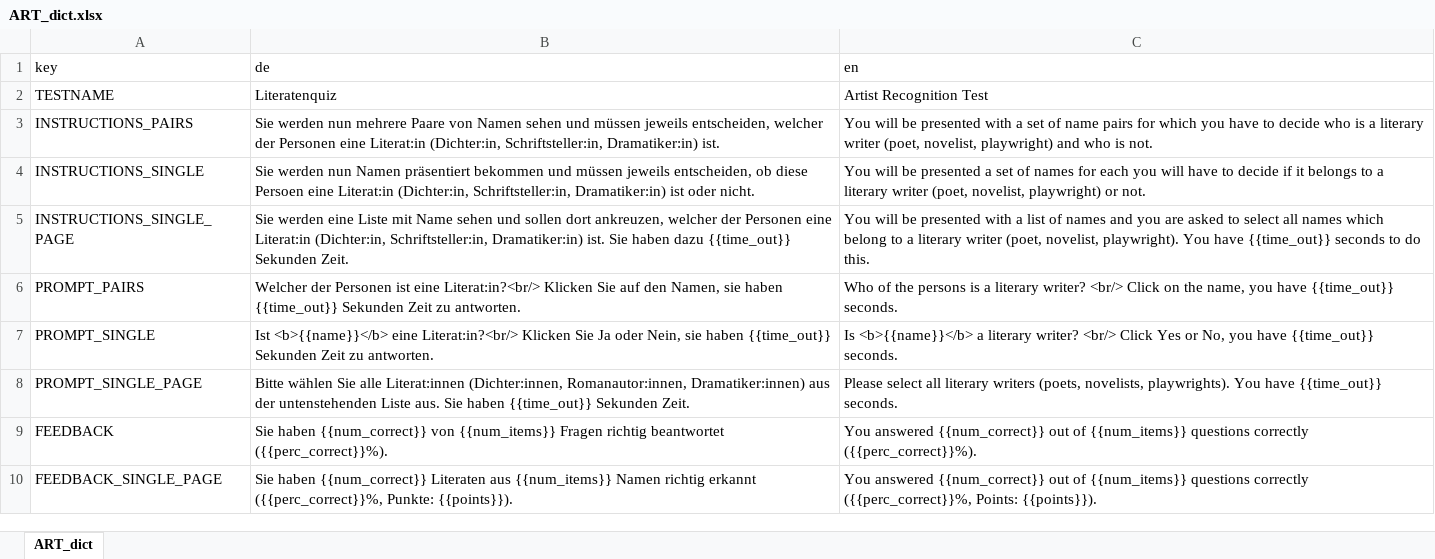
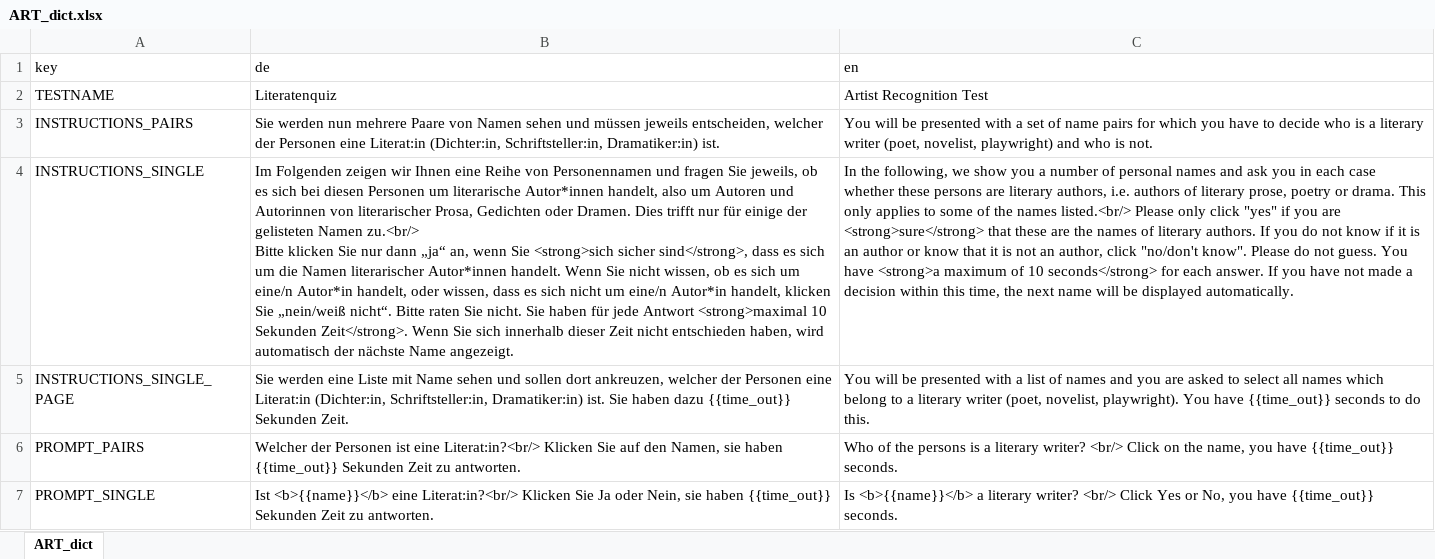
Before and after one commit to klausfrieler/mpipoet, an Excel workbook: data_raw/dicts/ART_dict.xlsx, sheet ART_dict, drawn as a sheet; only a part is shown; the shorter side is filled out with more unchanged rows; values as stored, in another font and other column widths than the file's, no borders; ↵ is a line break in a cell; the diff names each change by its address in the sheet, - before the commit and + after, or states it on an @@ line.

```diff
--- a/data_raw/dicts/ART_dict.xlsx (sheet ART_dict)
+++ b/data_raw/dicts/ART_dict.xlsx (sheet ART_dict)
-B4 (de): Sie werden nun Namen präsentiert bekommen und müssen jeweils entscheiden, ob diese Persoen eine Literat:in (Dichter:in, Schriftsteller:in, Dramatiker:in) ist oder nicht.
+B4 (de): Im Folgenden zeigen wir Ihnen eine Reihe von Personennamen und fragen Sie jeweils, ob es sich bei diesen Personen um literarische Autor*innen handelt, also um Autoren und Autorinnen von literarischer Prosa, Gedichten oder Dramen. Dies trifft nur für einige der gelisteten Namen zu.<br/> ↵ Bitte klicken Sie nur dann „ja“ an, wenn Sie <strong>sich sicher sind</strong>, dass es sich um die Namen literarischer Autor*innen handelt. Wenn Sie nicht wissen, ob es sich um eine/n Autor*in handelt, oder wissen, dass es sich nicht um eine/n Autor*in handelt, klicken Sie „nein/weiß nicht“. Bitte raten Sie nicht. Sie haben für jede Antwort <strong>maximal 10 Sekunden Zeit</strong>. Wenn Sie sich innerhalb dieser Zeit nicht entschieden haben, wird automatisch der nächste Name angezeigt.
-C4 (en): You will be presented a set of names for each you will have to decide if it belongs to a literary writer (poet, novelist, playwright) or not.
+C4 (en): In the following, we show you a number of personal names and ask you in each case whether these persons are literary authors, i.e. authors of literary prose, poetry or drama. This only applies to some of the names listed.<br/> Please only click "yes" if you are <strong>sure</strong> that these are the names of literary authors. If you do not know if it is an author or know that it is not an author, click "no/don't know". Please do not guess. You have <strong>a maximum of 10 seconds</strong> for each answer. If you have not made a decision within this time, the next name will be displayed automatically.
```
Also changed, not shown: data_raw/dicts/SRS_dict.xlsx, 2 other files.
